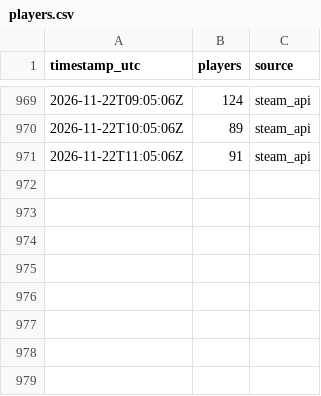
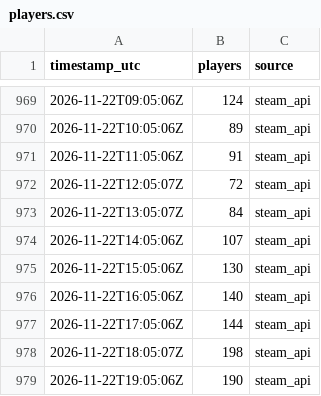
Before and after one commit to VeteranGamer-dev/hood-warfare-2-player-count, a CSV file: data/players.csv, drawn as a sheet; only a part is shown, gaps mark what is left out.

```diff
--- a/data/players.csv
+++ b/data/players.csv
@@ -971 +971,9 @@ timestamp_utc,players,source
 2026-11-22T11:05:06Z,91,steam_api
+2026-11-22T12:05:07Z,72,steam_api
+2026-11-22T13:05:07Z,84,steam_api
+2026-11-22T14:05:06Z,107,steam_api
+2026-11-22T15:05:06Z,130,steam_api
+2026-11-22T16:05:06Z,140,steam_api
+2026-11-22T17:05:06Z,144,steam_api
+2026-11-22T18:05:07Z,198,steam_api
+2026-11-22T19:05:06Z,190,steam_api
```
Also changed, not shown: 2 other files.
